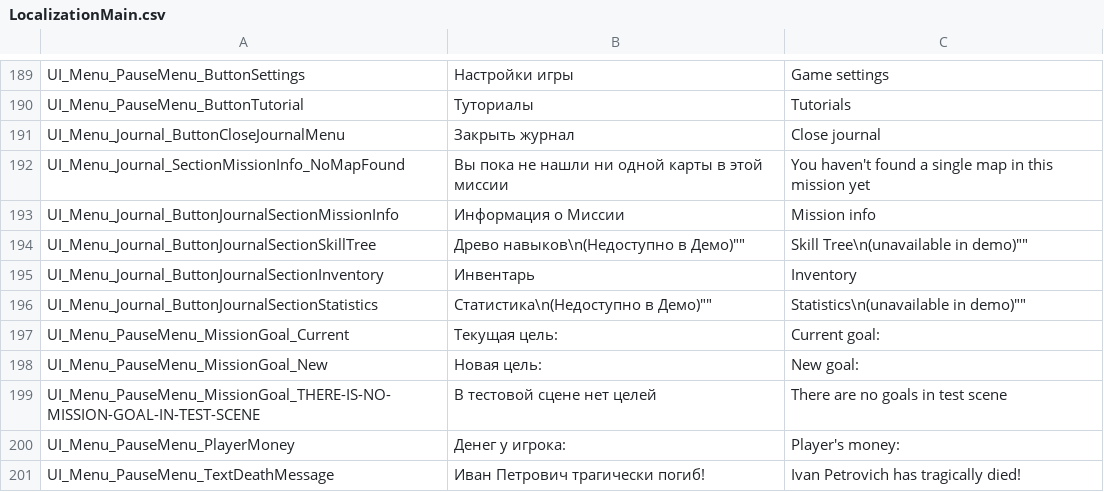
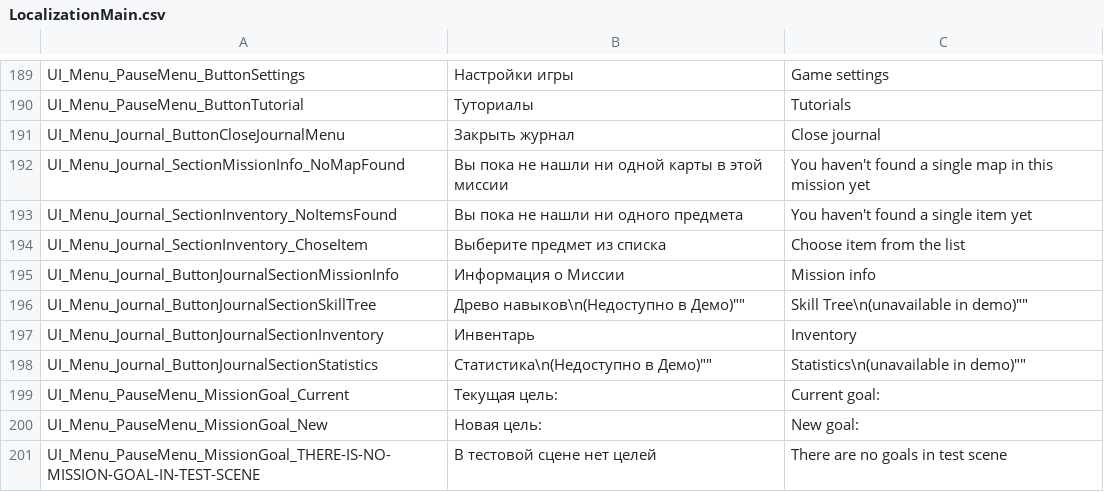
Before and after one commit to PanichMark/IvanPetrovichGoesToAmerica_Unity, a CSV file: Assets/1_Core/3_LocalizationSystem/LocalizationMain.csv, drawn as a sheet; only a part is shown, gaps mark what is left out; the shorter side is filled out with more unchanged rows.

Commit message:
Added UI messages for Journal Inventory in case player found 0 items and added other hint messages

```diff
--- a/Assets/1_Core/3_LocalizationSystem/LocalizationMain.csv
+++ b/Assets/1_Core/3_LocalizationSystem/LocalizationMain.csv
@@ -192,2 +192,4 @@ UI_Menu_Journal_ButtonCloseJournalMenu,Закрыть журнал,Close journal
 UI_Menu_Journal_SectionMissionInfo_NoMapFound,Вы пока не нашли ни одной карты в этой миссии,You haven't found a single map in this mission yet
+UI_Menu_Journal_SectionInventory_NoItemsFound,Вы пока не нашли ни одного предмета,You haven't found a single item yet
+UI_Menu_Journal_SectionInventory_ChoseItem,Выберите предмет из списка,Choose item from the list
 UI_Menu_Journal_ButtonJournalSectionMissionInfo,Информация о Миссии,Mission info
```
Also changed, not shown: 5 other files.
